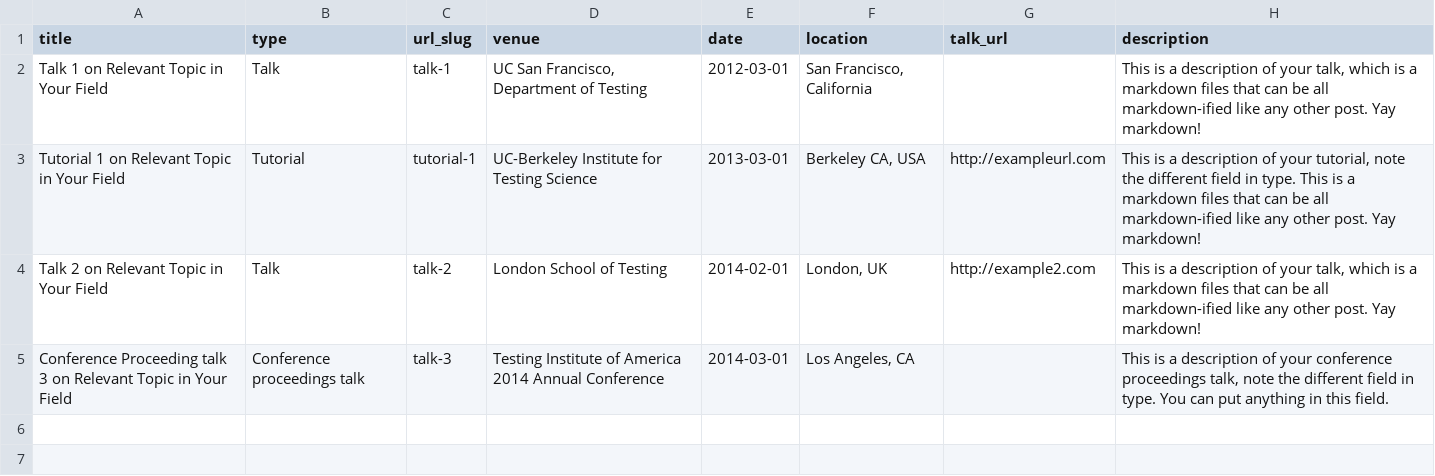
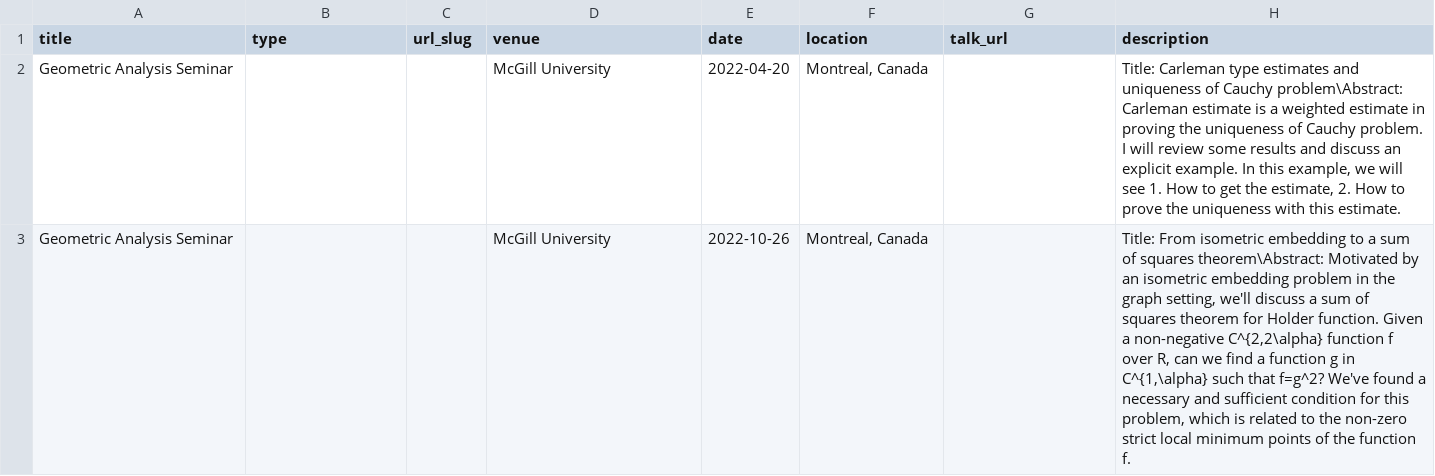
Before and after one commit to zhc515/zhc515.github.io, a TSV file: markdown_generator/talks.tsv, drawn as a sheet.

Commit message:
Update talks.tsv

```diff
--- a/markdown_generator/talks.tsv
+++ b/markdown_generator/talks.tsv
@@ -1,5 +1,3 @@
 title	type	url_slug	venue	date	location	talk_url	description
-Talk 1 on Relevant Topic in Your Field	Talk	talk-1	UC San Francisco, Department of Testing	2012-03-01	San Francisco, California		This is a description of your talk, which is a markdown files that can be all markdown-ified like any other post. Yay markdown!
-Tutorial 1 on Relevant Topic in Your Field	Tutorial	tutorial-1	UC-Berkeley Institute for Testing Science	2013-03-01	Berkeley CA, USA	http://exampleurl.com	This is a description of your tutorial, note the different field in type. This is a markdown files that can be all markdown-ified like any other post. Yay markdown!
-Talk 2 on Relevant Topic in Your Field	Talk	talk-2	London School of Testing	2014-02-01	London, UK	http://example2.com	This is a description of your talk, which is a markdown files that can be all markdown-ified like any other post. Yay markdown!
-Conference Proceeding talk 3 on Relevant Topic in Your Field	Conference proceedings talk	talk-3	Testing Institute of America 2014 Annual Conference	2014-03-01	Los Angeles, CA		This is a description of your conference proceedings talk, note the different field in type. You can put anything in this field.
+Geometric Analysis Seminar			McGill University	2022-04-20	"Montreal, Canada"		"Title: Carleman type estimates and uniqueness of Cauchy problem\Abstract: Carleman estimate is a weighted estimate in proving the uniqueness of Cauchy problem. I will review some results and discuss an explicit example. In this example, we will see 1. How to get the estimate, 2. How to prove the uniqueness with this estimate."
+Geometric Analysis Seminar			McGill University	2022-10-26	"Montreal, Canada"		"Title: From isometric embedding to a sum of squares theorem\Abstract: Motivated by an isometric embedding problem in the graph setting, we'll discuss a sum of squares theorem for Holder function. Given a non-negative C^{2,2\alpha} function f over R, can we find a function g in C^{1,\alpha} such that f=g^2? We've found a necessary and sufficient condition for this problem, which is related to the non-zero strict local minimum points of the function f."
```
